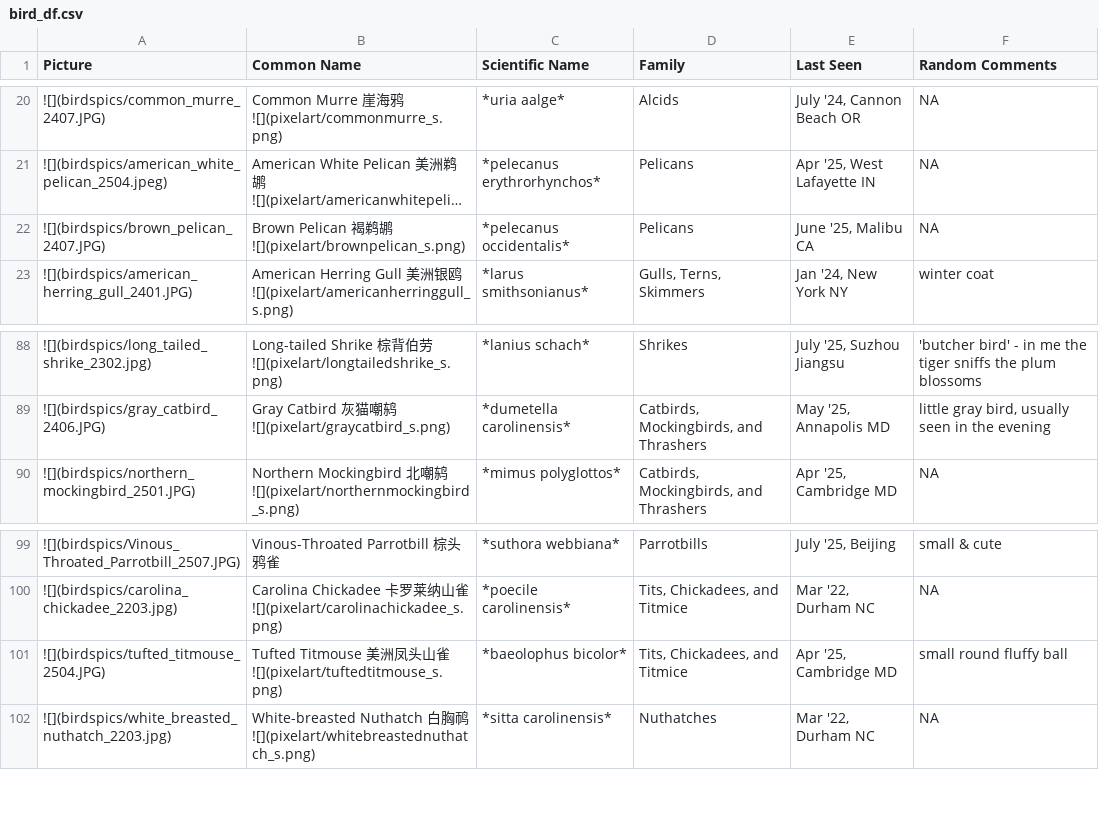
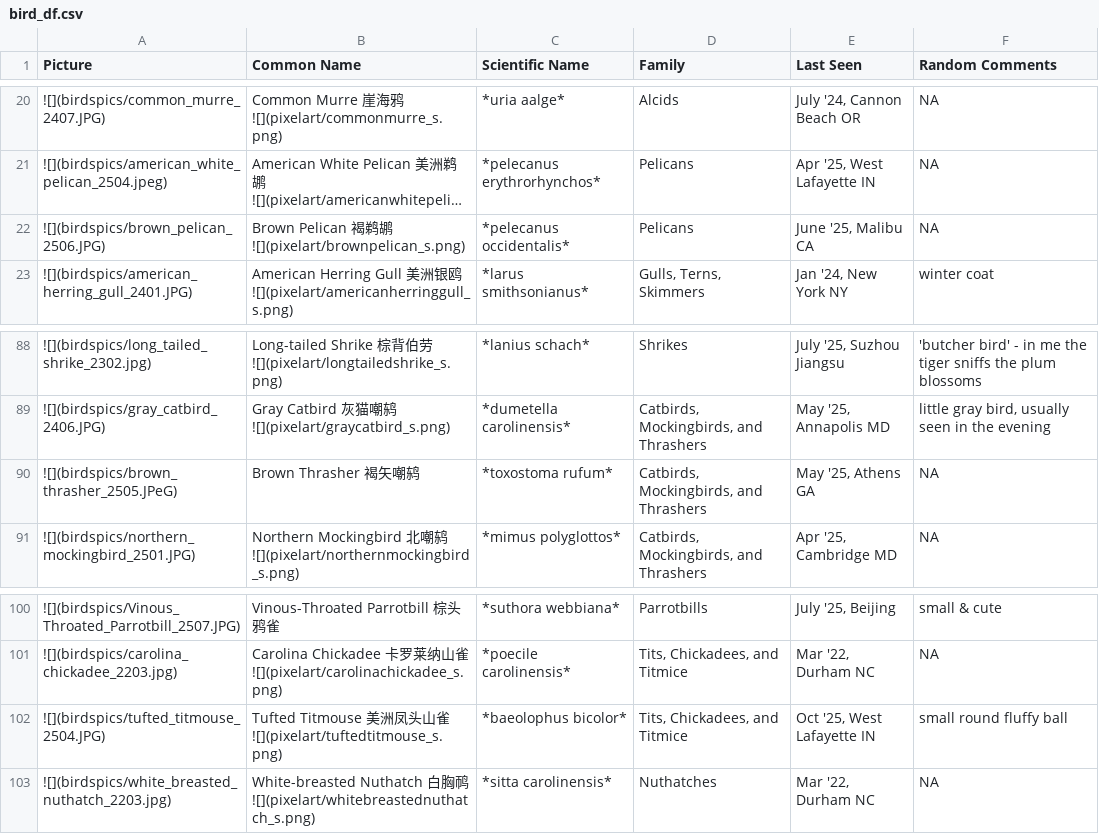
Before and after one commit to yunyi-ru/quarto-blog, a CSV file: projects/all_about_birding/bird_df.csv, drawn as a sheet; only a part is shown, gaps mark what is left out; long unchanged cells end in …; addresses are those after the commit; the diff names each change by its address in the sheet, - before the commit and + after, or states it on an @@ line.

```diff
--- a/projects/all_about_birding/bird_df.csv
+++ b/projects/all_about_birding/bird_df.csv
-A22 (Picture): ![](birdspics/brown_pelican_2407.JPG)
+A22 (Picture): ![](birdspics/brown_pelican_2506.JPG)
+row 90: ![](birdspics/brown_thrasher_2505.JPeG) | Brown Thrasher 褐矢嘲鸫 | *toxostoma rufum* | Catbirds, Mockingbirds, and Thrashers | May '25, Athens GA | NA
-E102 (Last Seen): Apr '25, Cambridge MD
+E102 (Last Seen): Oct '25, West Lafayette IN
```
Also changed, not shown: projects/all_about_birding/bird_markers.csv, 33 other files.
